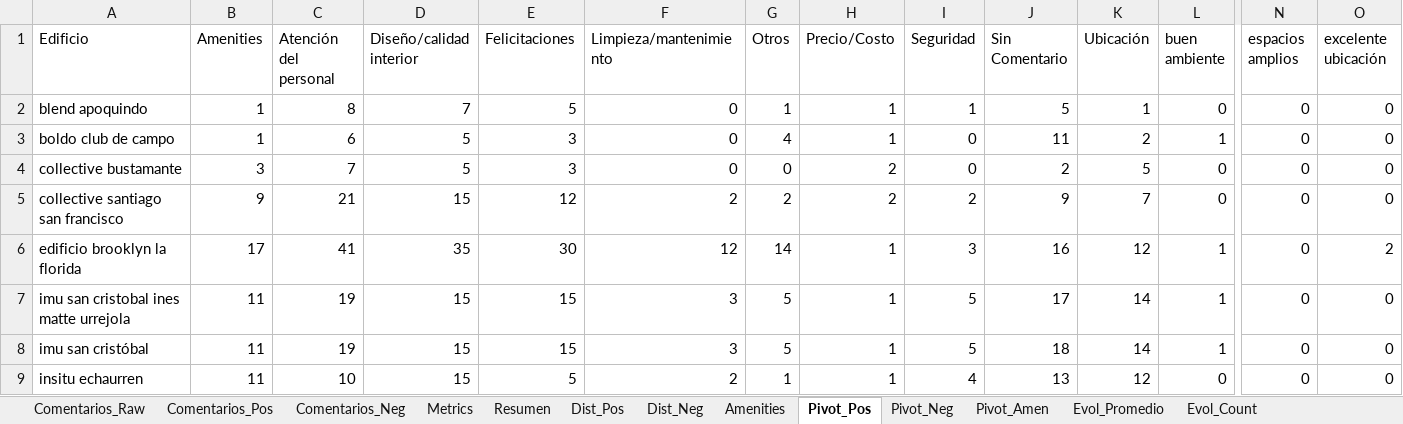
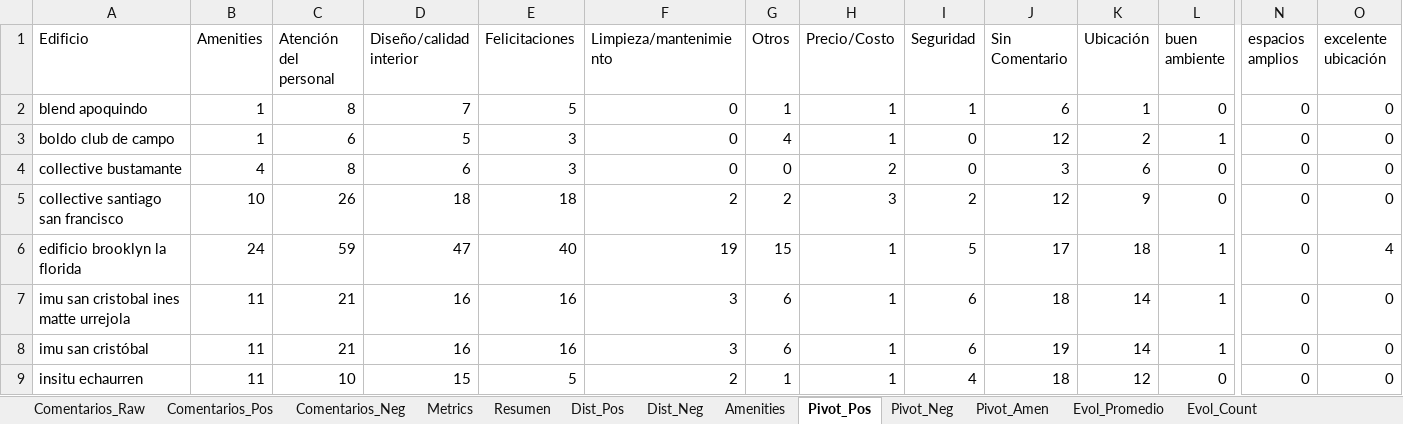
Before and after one commit to JosepVargasf/MF-Star-Scrapper, an Excel workbook: data/informe_multifamily.xlsx, sheet Pivot_Pos, drawn as a sheet; only a part is shown, gaps mark what is left out; values as stored, in another font and other column widths than the file's, no borders; the diff covers the shown part only; the diff names each change by its address in the sheet, - before the commit and + after, or states it on an @@ line.

```diff
--- a/data/informe_multifamily.xlsx (sheet Pivot_Pos)
+++ b/data/informe_multifamily.xlsx (sheet Pivot_Pos)
-J2 (Sin Comentario): 5
+J2 (Sin Comentario): 6
-J3 (Sin Comentario): 11
+J3 (Sin Comentario): 12
-B4 (Amenities): 3
+B4 (Amenities): 4
-C4 (Atención del personal): 7
+C4 (Atención del personal): 8
-D4 (Diseño/calidad interior): 5
+D4 (Diseño/calidad interior): 6
-J4 (Sin Comentario): 2
+J4 (Sin Comentario): 3
-K4 (Ubicación): 5
+K4 (Ubicación): 6
-B5 (Amenities): 9
+B5 (Amenities): 10
-C5 (Atención del personal): 21
+C5 (Atención del personal): 26
-D5 (Diseño/calidad interior): 15
+D5 (Diseño/calidad interior): 18
-E5 (Felicitaciones): 12
+E5 (Felicitaciones): 18
-H5 (Precio/Costo): 2
+H5 (Precio/Costo): 3
-J5 (Sin Comentario): 9
+J5 (Sin Comentario): 12
-K5 (Ubicación): 7
+K5 (Ubicación): 9
-B6 (Amenities): 17
+B6 (Amenities): 24
-C6 (Atención del personal): 41
+C6 (Atención del personal): 59
-D6 (Diseño/calidad interior): 35
+D6 (Diseño/calidad interior): 47
-E6 (Felicitaciones): 30
+E6 (Felicitaciones): 40
-F6 (Limpieza/mantenimiento): 12
+F6 (Limpieza/mantenimiento): 19
-G6 (Otros): 14
+G6 (Otros): 15
-I6 (Seguridad): 3
+I6 (Seguridad): 5
-J6 (Sin Comentario): 16
+J6 (Sin Comentario): 17
-K6 (Ubicación): 12
+K6 (Ubicación): 18
-O6 (excelente ubicación): 2
+O6 (excelente ubicación): 4
-C7:C8 (Atención del personal): 19
+C7:C8 (Atención del personal): 21
-D7:D8 (Diseño/calidad interior): 15
+D7:D8 (Diseño/calidad interior): 16
-E7:E8 (Felicitaciones): 15
+E7:E8 (Felicitaciones): 16
-G7:G8 (Otros): 5
+G7:G8 (Otros): 6
-I7:I8 (Seguridad): 5
+I7:I8 (Seguridad): 6
-J7 (Sin Comentario): 17
+J7 (Sin Comentario): 18
-J8 (Sin Comentario): 18
+J8 (Sin Comentario): 19
-J9 (Sin Comentario): 13
+J9 (Sin Comentario): 18
```
Also changed, not shown: 59 edited cells elsewhere in this sheet, sheet Comentarios_Raw, sheet Comentarios_Pos, sheet Evol_Count, sheet Evol_Promedio, sheet Resumen, sheet Comentarios_Neg, 6 more sheets, 4 other files.
